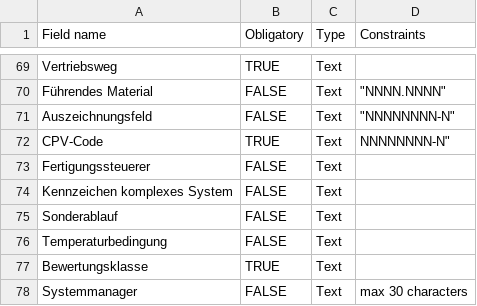
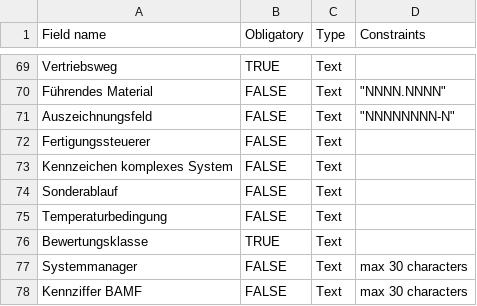
Before and after one commit to ycrausaz/b11.1, a CSV file: b11_1/fields/fields.csv, drawn as a sheet; only a part is shown, gaps mark what is left out; the shorter side is filled out with more unchanged rows.

```diff
--- a/b11_1/fields/fields.csv
+++ b/b11_1/fields/fields.csv
@@ -71,3 +71,2 @@ Führendes Material;FALSE;Text;"""NNNN.NNNN"""
 Auszeichnungsfeld;FALSE;Text;"""NNNNNNNN-N"""
-CPV-Code;TRUE;Text;"NNNNNNNN-N"""
 Fertigungssteuerer;FALSE;Text;
```
Also changed, not shown: 2 other files.
